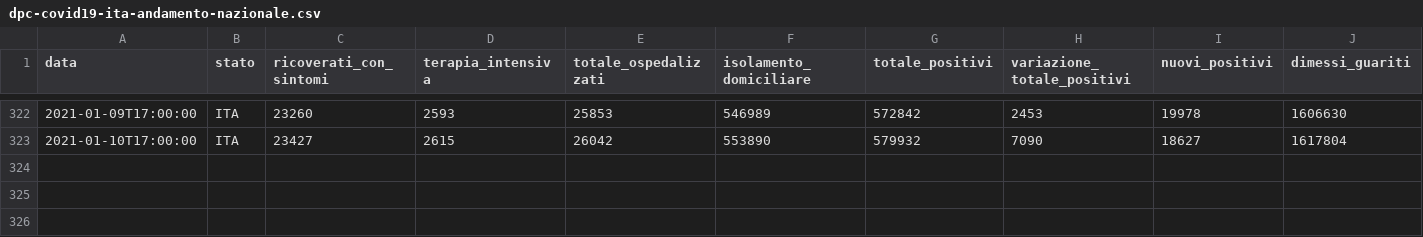
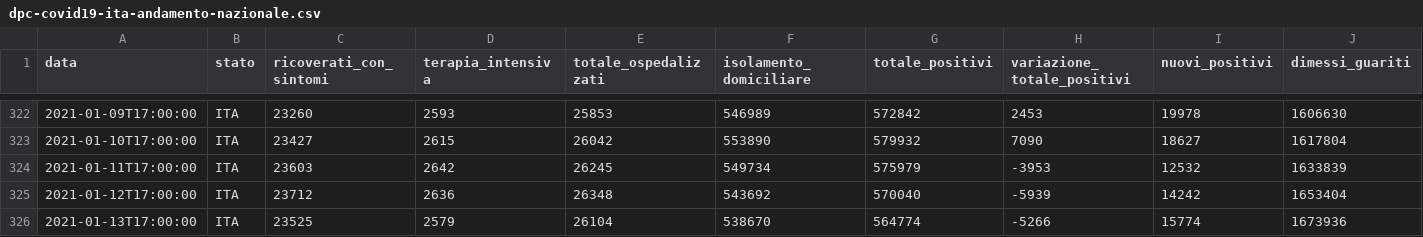
Before and after one commit to angelodm/covid-19_Italy, a CSV file: Italy_national_trends/dpc-covid19-ita-andamento-nazionale.csv, drawn as a sheet; only a part is shown, gaps mark what is left out; rows hold the shown columns only; the diff names each change by its address in the sheet, - before the commit and + after, or states it on an @@ line.

Commit message:
Italian National Trends

```diff
--- a/Italy_national_trends/dpc-covid19-ita-andamento-nazionale.csv
+++ b/Italy_national_trends/dpc-covid19-ita-andamento-nazionale.csv
+row 324: 2021-01-11T17:00:00 | ITA | 23603 | 2642 | 26245 | 549734 | 575979 | -3953 | 12532 | 1633839
+row 325: 2021-01-12T17:00:00 | ITA | 23712 | 2636 | 26348 | 543692 | 570040 | -5939 | 14242 | 1653404
+row 326: 2021-01-13T17:00:00 | ITA | 23525 | 2579 | 26104 | 538670 | 564774 | -5266 | 15774 | 1673936
```
